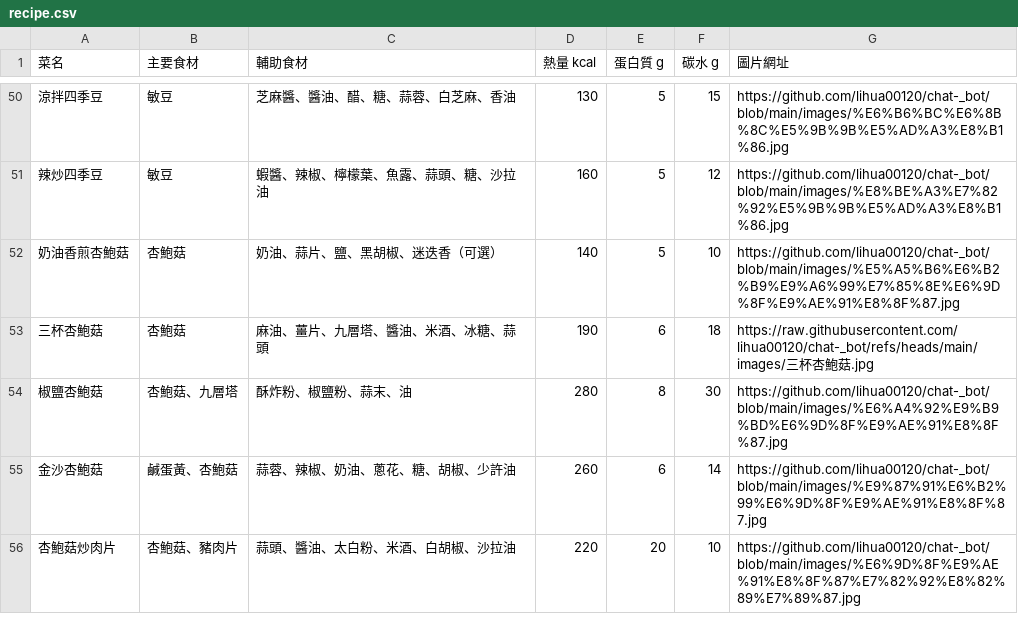
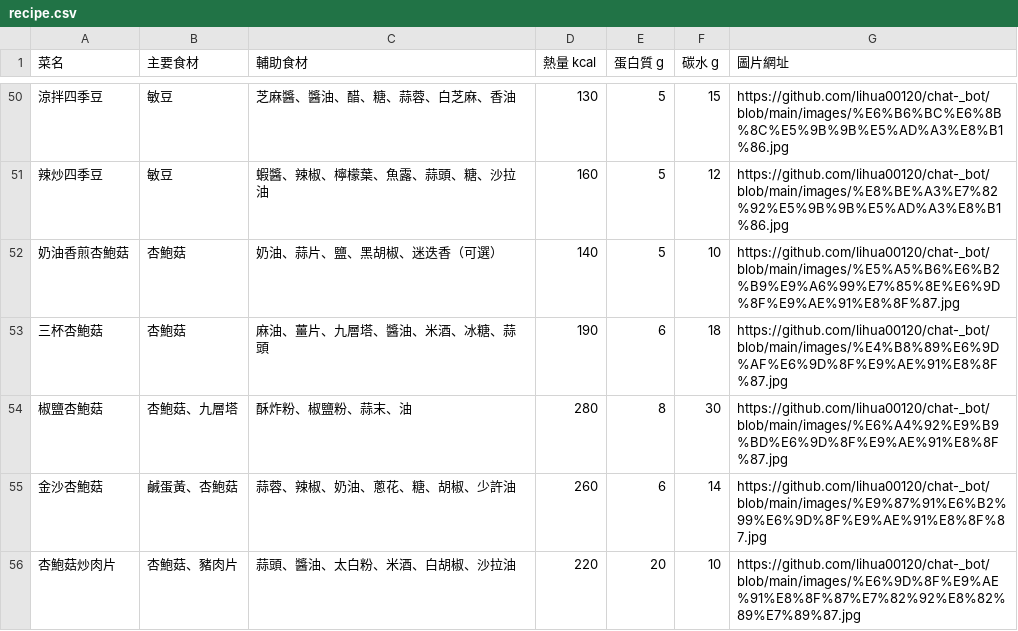
Before and after one commit to lihua00120/chat-_bot, a CSV file: recipe.csv, drawn as a sheet; only a part is shown, gaps mark what is left out.

Commit message:
Update recipe.csv

```diff
--- a/recipe.csv
+++ b/recipe.csv
@@ -52,3 +52,3 @@
 奶油香煎杏鮑菇,杏鮑菇,奶油、蒜片、鹽、黑胡椒、迷迭香（可選）,140,5,10,https://github.com/lihua00120/chat-_bot/blob/main/images/%E5%A5%B6%E6%B2%B9%E9%A6%99%E7%85%8E%E6%9D%8F%E9%AE%91%E8%8F%87.jpg
-三杯杏鮑菇,杏鮑菇,麻油、薑片、九層塔、醬油、米酒、冰糖、蒜頭,190,6,18,https://raw.githubusercontent.com/lihua00120/chat-_bot/refs/heads/main/images/三杯杏鮑菇.jpg
+三杯杏鮑菇,杏鮑菇,麻油、薑片、九層塔、醬油、米酒、冰糖、蒜頭,190,6,18,https://github.com/lihua00120/chat-_bot/blob/main/images/%E4%B8%89%E6%9D%AF%E6%9D%8F%E9%AE%91%E8%8F%87.jpg
 椒鹽杏鮑菇,杏鮑菇、九層塔,酥炸粉、椒鹽粉、蒜末、油,280,8,30,https://github.com/lihua00120/chat-_bot/blob/main/images/%E6%A4%92%E9%B9%BD%E6%9D%8F%E9%AE%91%E8%8F%87.jpg
```
